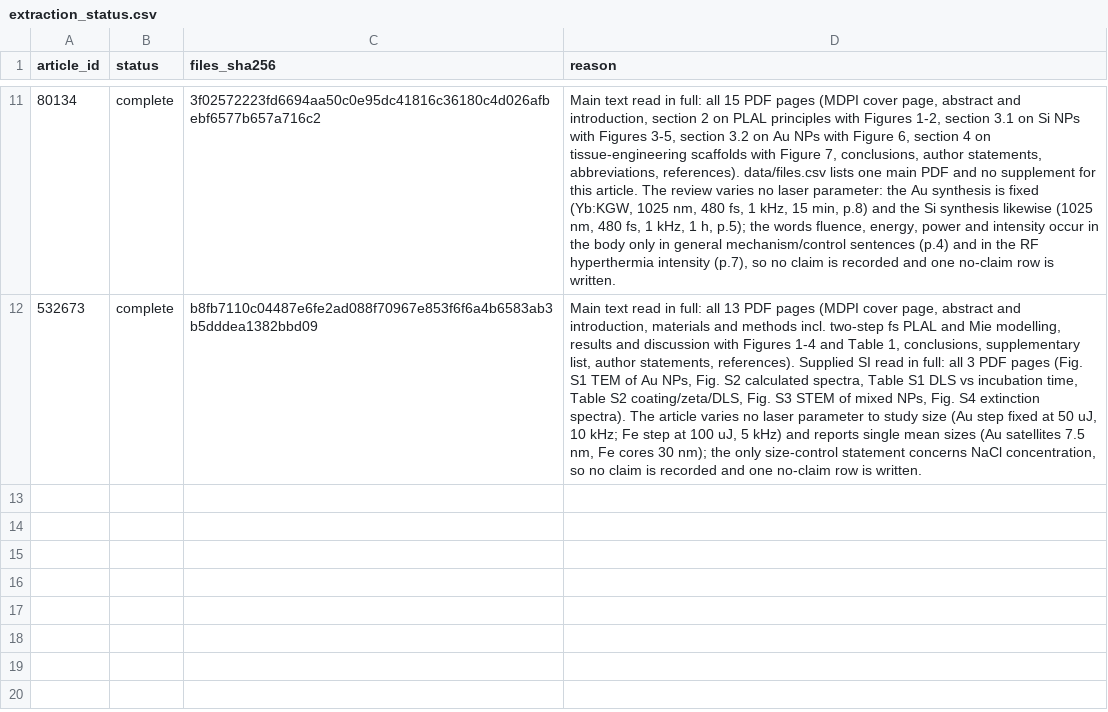
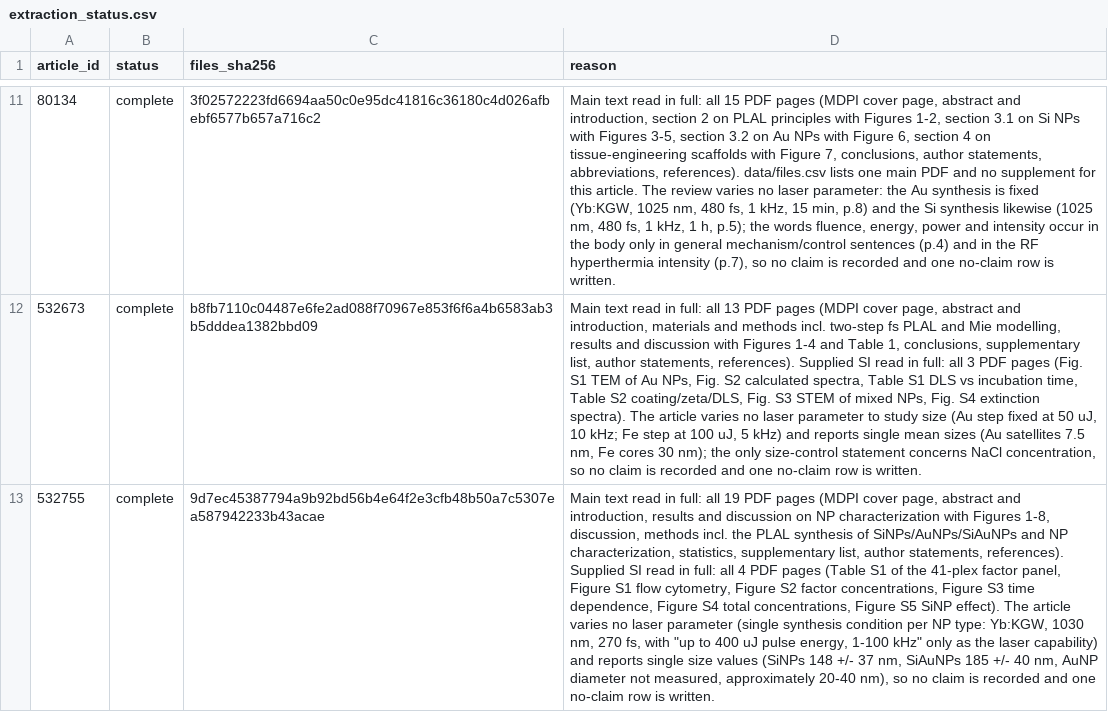
Before and after one commit to Kaldarinz/ai4science_proj, a CSV file: results/extraction_status.csv, drawn as a sheet; only a part is shown, gaps mark what is left out; the diff names each change by its address in the sheet, - before the commit and + after, or states it on an @@ line.

```diff
--- a/results/extraction_status.csv
+++ b/results/extraction_status.csv
+row 13: 532755 | complete | 9d7ec45387794a9b92bd56b4e64f2e3cfb48b50a7c5307ea587942233b43acae | Main text read in full: all 19 PDF pages (MDPI cover page, abstract and introduction, results and discussion on NP characterization with Figures 1-8, discussion, methods incl. the PLAL synthesis of SiNPs/AuNPs/SiAuNPs and NP characterization, statistics, supplementary list, author statements, references). Supplied SI read in full: all 4 PDF pages (Table S1 of the 41-plex factor panel, Figure S1 flow cytometry, Figure S2 factor concentrations, Figure S3 time dependence, Figure S4 total concentrations, Figure S5 SiNP effect). The article varies no laser parameter (single synthesis condition per NP type: Yb:KGW, 1030 nm, 270 fs, with "up to 400 uJ pulse energy, 1-100 kHz" only as the laser capability) and reports single size values (SiNPs 148 +/- 37 nm, SiAuNPs 185 +/- 40 nm, AuNP diameter not measured, approximately 20-40 nm), so no claim is recorded and one no-claim row is written.
```
Also changed, not shown: results/no_claims.csv, 2 other files.
